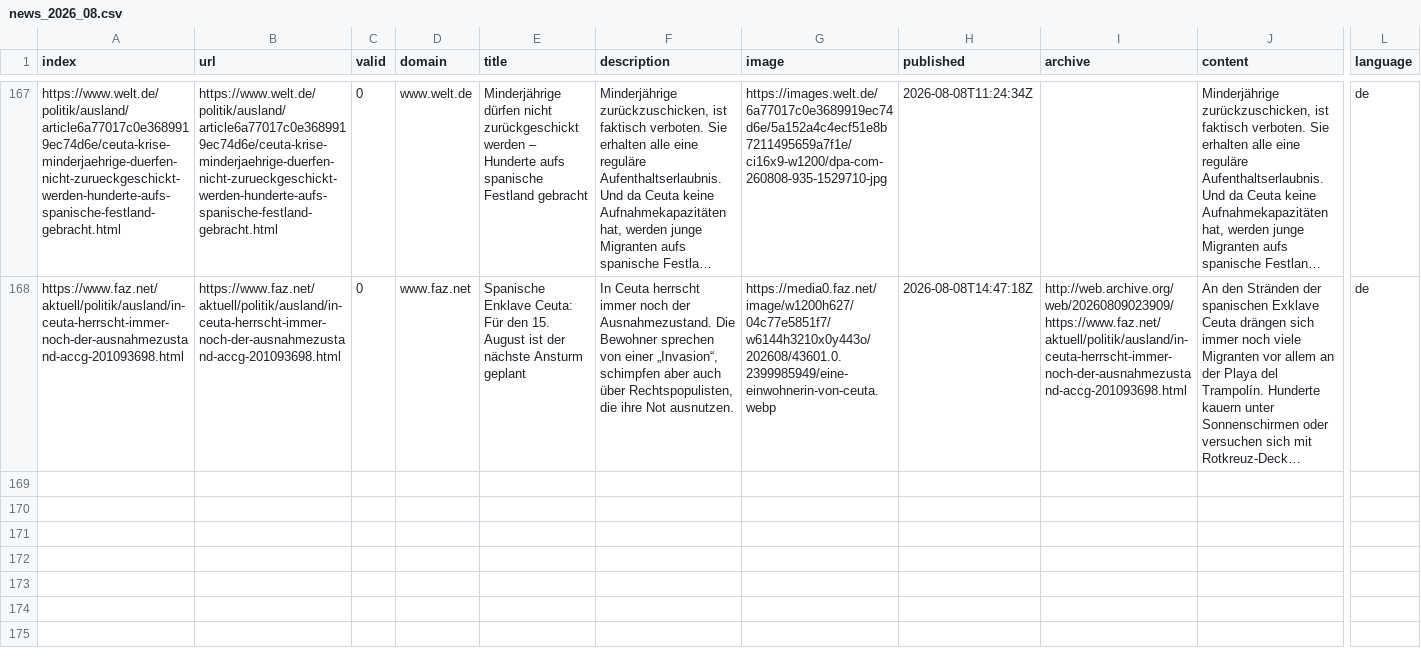
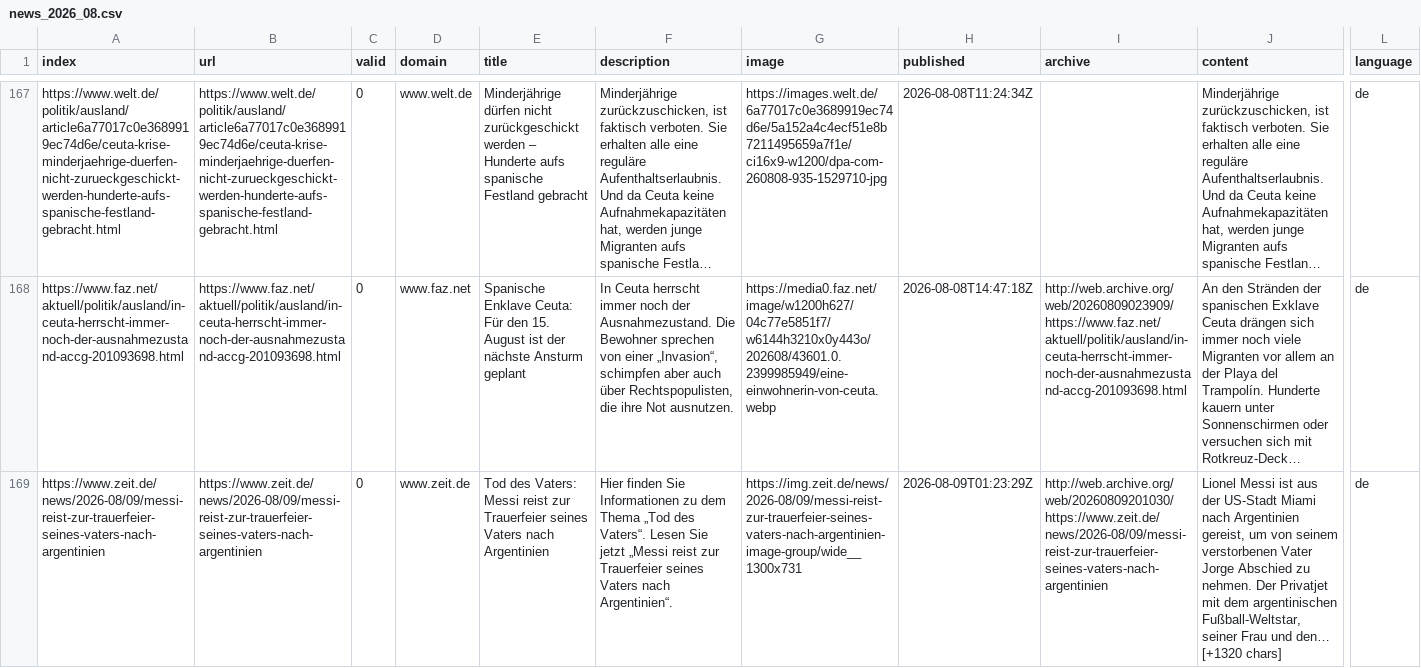
Before and after one commit to mizilett-news/ortsFluesterer, a CSV file: csv/news_2026_08.csv, drawn as a sheet; only a part is shown, gaps mark what is left out; long unchanged cells end in …; rows hold the shown columns only; the diff names each change by its address in the sheet, - before the commit and + after, or states it on an @@ line.

```diff
--- a/csv/news_2026_08.csv
+++ b/csv/news_2026_08.csv
+row 169: https://www.zeit.de/news/2026-08/09/messi-reist-zur-trauerfeier-seines-vaters-nach-argentinien | https://www.zeit.de/news/2026-08/09/messi-reist-zur-trauerfeier-seines-vaters-nach-argentinien | 0 | www.zeit.de | Tod des Vaters: Messi reist zur Trauerfeier seines Vaters nach Argentinien | Hier finden Sie Informationen zu dem Thema „Tod des Vaters“. Lesen Sie jetzt „Messi reist zur Trauerfeier seines Vaters nach Argentinien“. | https://img.zeit.de/news/2026-08/09/messi-reist-zur-trauerfeier-seines-vaters-nach-argentinien-image-group/wide__1300x731 | 2026-08-09T01:23:29Z | http://web.archive.org/web/20260809201030/https://www.zeit.de/news/2026-08/09/messi-reist-zur-trauerfeier-seines-vaters-nach-argentinien | Lionel Messi ist aus der US-Stadt Miami nach Argentinien gereist, um von seinem verstorbenen Vater Jorge Abschied zu nehmen. Der Privatjet mit dem argentinischen Fußball-Weltstar, seiner Frau und den… [+1320 chars] | de
```
Also changed, not shown: keywords.csv, 1 other file.
